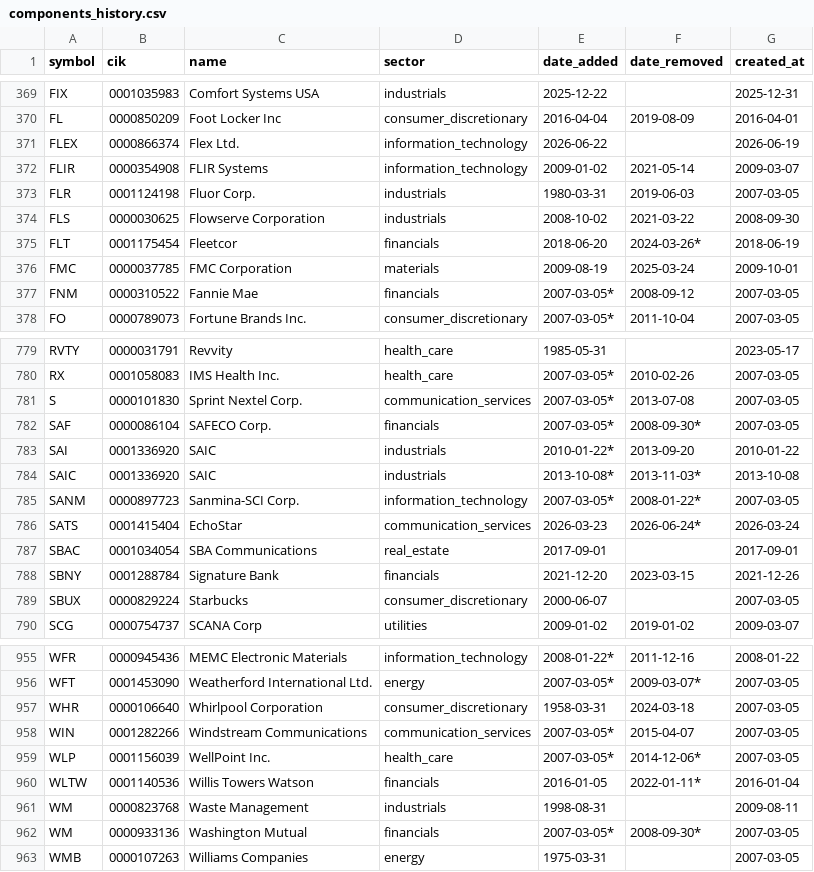
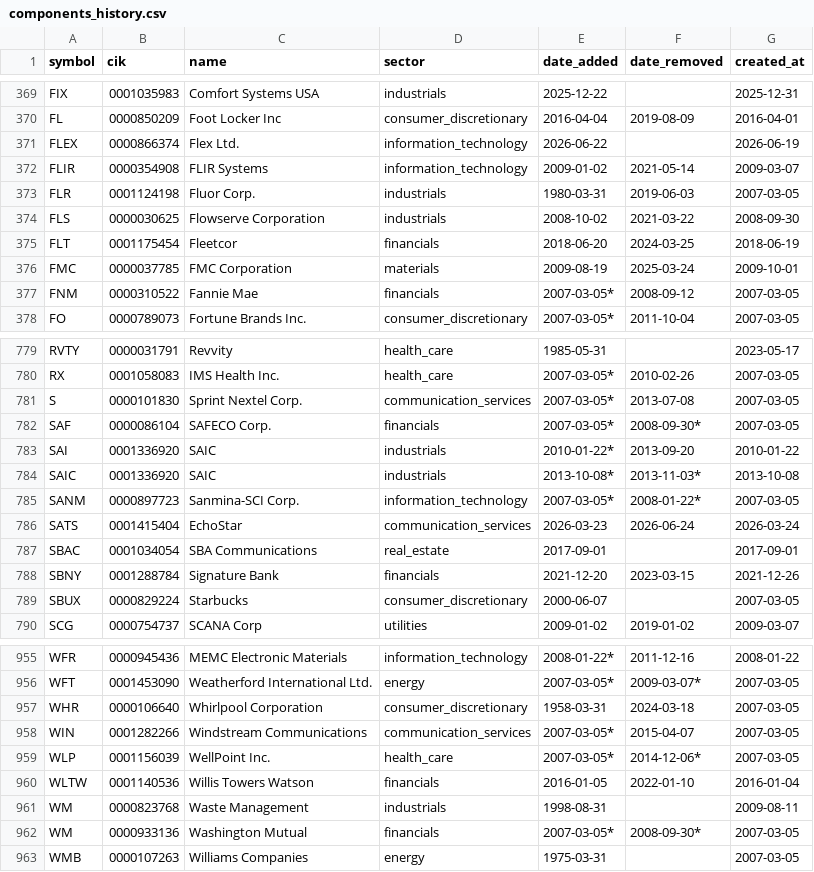
Before and after one commit to lawcal/sp500-components-history, a CSV file: data/components_history.csv, drawn as a sheet; only a part is shown, gaps mark what is left out.

```diff
--- a/data/components_history.csv
+++ b/data/components_history.csv
@@ -374,3 +374,3 @@ FLR,0001124198,Fluor Corp.,industrials,1980-03-31,2019-06-03,2007-03-05
 FLS,0000030625,Flowserve Corporation,industrials,2008-10-02,2021-03-22,2008-09-30
-FLT,0001175454,Fleetcor,financials,2018-06-20,2024-03-26*,2018-06-19
+FLT,0001175454,Fleetcor,financials,2018-06-20,2024-03-25,2018-06-19
 FMC,0000037785,FMC Corporation,materials,2009-08-19,2025-03-24,2009-10-01
@@ -785,3 +785,3 @@ SAIC,0001336920,SAIC,industrials,2013-10-08*,2013-11-03*,2013-10-08
 SANM,0000897723,Sanmina-SCI Corp.,information_technology,2007-03-05*,2008-01-22*,2007-03-05
-SATS,0001415404,EchoStar,communication_services,2026-03-23,2026-06-24*,2026-03-24
+SATS,0001415404,EchoStar,communication_services,2026-03-23,2026-06-24,2026-03-24
 SBAC,0001034054,SBA Communications,real_estate,2017-09-01,,2017-09-01
@@ -959,3 +959,3 @@ WIN,0001282266,Windstream Communications,communication_services,2007-03-05*,2015
 WLP,0001156039,WellPoint Inc.,health_care,2007-03-05*,2014-12-06*,2007-03-05
-WLTW,0001140536,Willis Towers Watson,financials,2016-01-05,2022-01-11*,2016-01-04
+WLTW,0001140536,Willis Towers Watson,financials,2016-01-05,2022-01-10,2016-01-04
 WM,0000823768,Waste Management,industrials,1998-08-31,,2009-08-11
```
Also changed, not shown: 1 other file.
